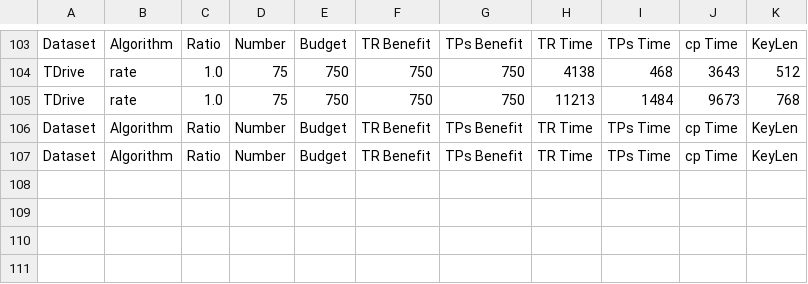
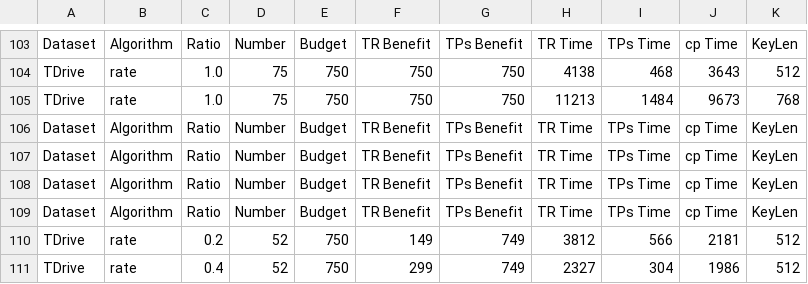
Before and after one commit to Beam-boop/RATE, a CSV file: result.csv, drawn as a sheet; only a part is shown, gaps mark what is left out; the diff names each change by its address in the sheet, - before the commit and + after, or states it on an @@ line.

```diff
--- a/result.csv
+++ b/result.csv
+row 108: Dataset | Algorithm | Ratio | Number | Budget | TR Benefit | TPs Benefit | TR Time | TPs Time | cp Time | KeyLen
+row 109: Dataset | Algorithm | Ratio | Number | Budget | TR Benefit | TPs Benefit | TR Time | TPs Time | cp Time | KeyLen
+row 110: TDrive | rate | 0.2 | 52 | 750 | 149 | 749 | 3812 | 566 | 2181 | 512
+row 111: TDrive | rate | 0.4 | 52 | 750 | 299 | 749 | 2327 | 304 | 1986 | 512
```
Also changed, not shown: 8 other files.
